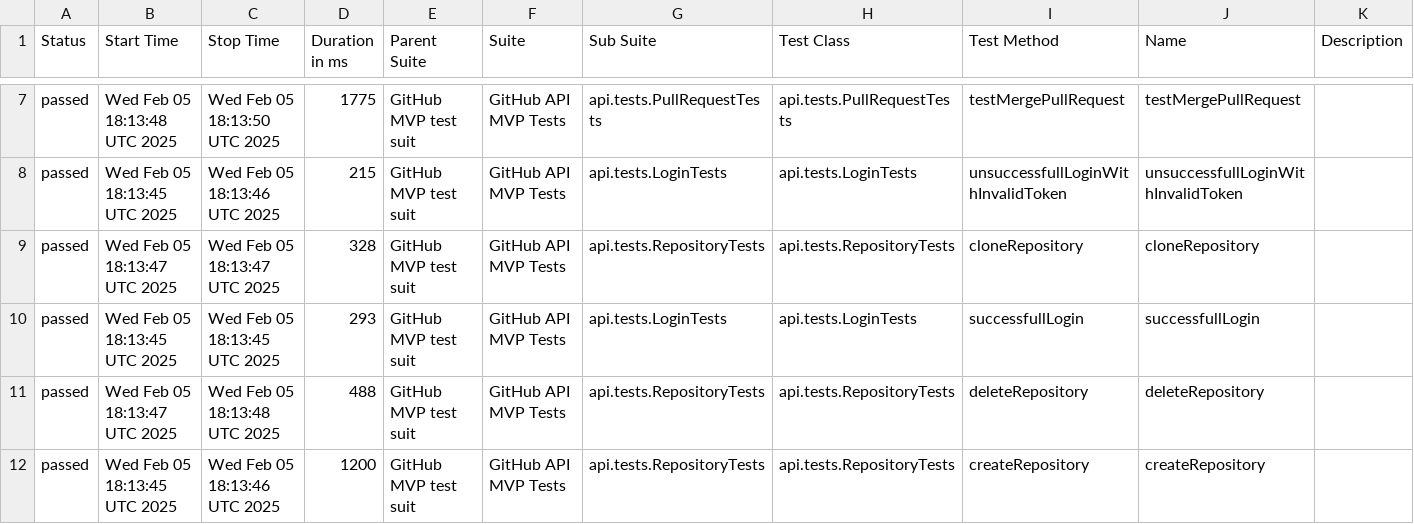
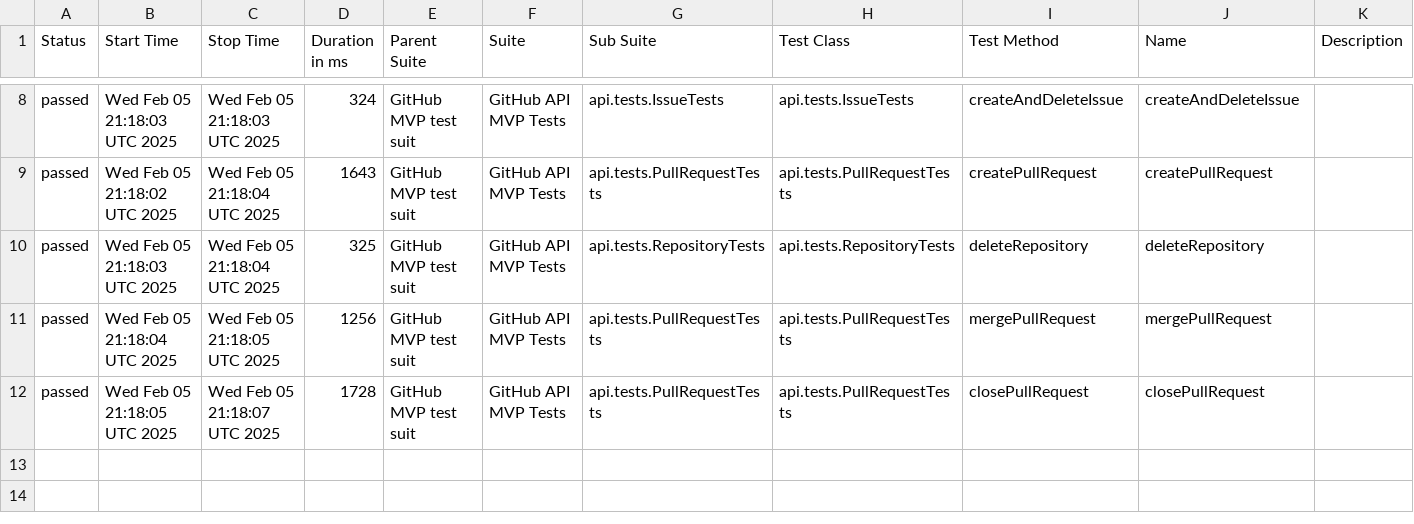
Before and after one commit to mkrzesinski/HomeAssignmentKrzesinski, a CSV file: data/suites.csv, drawn as a sheet; only a part is shown, gaps mark what is left out; the diff covers the shown part only.

```diff
--- a/data/suites.csv
+++ b/data/suites.csv
@@ -7,6 +8,5 @@
-"passed","Wed Feb 05 18:13:48 UTC 2025","Wed Feb 05 18:13:50 UTC 2025","1775","GitHub MVP test suit","GitHub API MVP Tests","api.tests.PullRequestTests","api.tests.PullRequestTests","testMergePullRequest","testMergePullRequest",""
-"passed","Wed Feb 05 18:13:45 UTC 2025","Wed Feb 05 18:13:46 UTC 2025","215","GitHub MVP test suit","GitHub API MVP Tests","api.tests.LoginTests","api.tests.LoginTests","unsuccessfullLoginWithInvalidToken","unsuccessfullLoginWithInvalidToken",""
-"passed","Wed Feb 05 18:13:47 UTC 2025","Wed Feb 05 18:13:47 UTC 2025","328","GitHub MVP test suit","GitHub API MVP Tests","api.tests.RepositoryTests","api.tests.RepositoryTests","cloneRepository","cloneRepository",""
-"passed","Wed Feb 05 18:13:45 UTC 2025","Wed Feb 05 18:13:45 UTC 2025","293","GitHub MVP test suit","GitHub API MVP Tests","api.tests.LoginTests","api.tests.LoginTests","successfullLogin","successfullLogin",""
-"passed","Wed Feb 05 18:13:47 UTC 2025","Wed Feb 05 18:13:48 UTC 2025","488","GitHub MVP test suit","GitHub API MVP Tests","api.tests.RepositoryTests","api.tests.RepositoryTests","deleteRepository","deleteRepository",""
-"passed","Wed Feb 05 18:13:45 UTC 2025","Wed Feb 05 18:13:46 UTC 2025","1200","GitHub MVP test suit","GitHub API MVP Tests","api.tests.RepositoryTests","api.tests.RepositoryTests","createRepository","createRepository",""
+"passed","Wed Feb 05 21:18:03 UTC 2025","Wed Feb 05 21:18:03 UTC 2025","324","GitHub MVP test suit","GitHub API MVP Tests","api.tests.IssueTests","api.tests.IssueTests","createAndDeleteIssue","createAndDeleteIssue",""
+"passed","Wed Feb 05 21:18:02 UTC 2025","Wed Feb 05 21:18:04 UTC 2025","1643","GitHub MVP test suit","GitHub API MVP Tests","api.tests.PullRequestTests","api.tests.PullRequestTests","createPullRequest","createPullRequest",""
+"passed","Wed Feb 05 21:18:03 UTC 2025","Wed Feb 05 21:18:04 UTC 2025","325","GitHub MVP test suit","GitHub API MVP Tests","api.tests.RepositoryTests","api.tests.RepositoryTests","deleteRepository","deleteRepository",""
+"passed","Wed Feb 05 21:18:04 UTC 2025","Wed Feb 05 21:18:05 UTC 2025","1256","GitHub MVP test suit","GitHub API MVP Tests","api.tests.PullRequestTests","api.tests.PullRequestTests","mergePullRequest","mergePullRequest",""
+"passed","Wed Feb 05 21:18:05 UTC 2025","Wed Feb 05 21:18:07 UTC 2025","1728","GitHub MVP test suit","GitHub API MVP Tests","api.tests.PullRequestTests","api.tests.PullRequestTests","closePullRequest","closePullRequest",""
```
Also changed, not shown: 1 added row and 29 edited cells elsewhere in this file, data/behaviors.csv, 24 other files.
